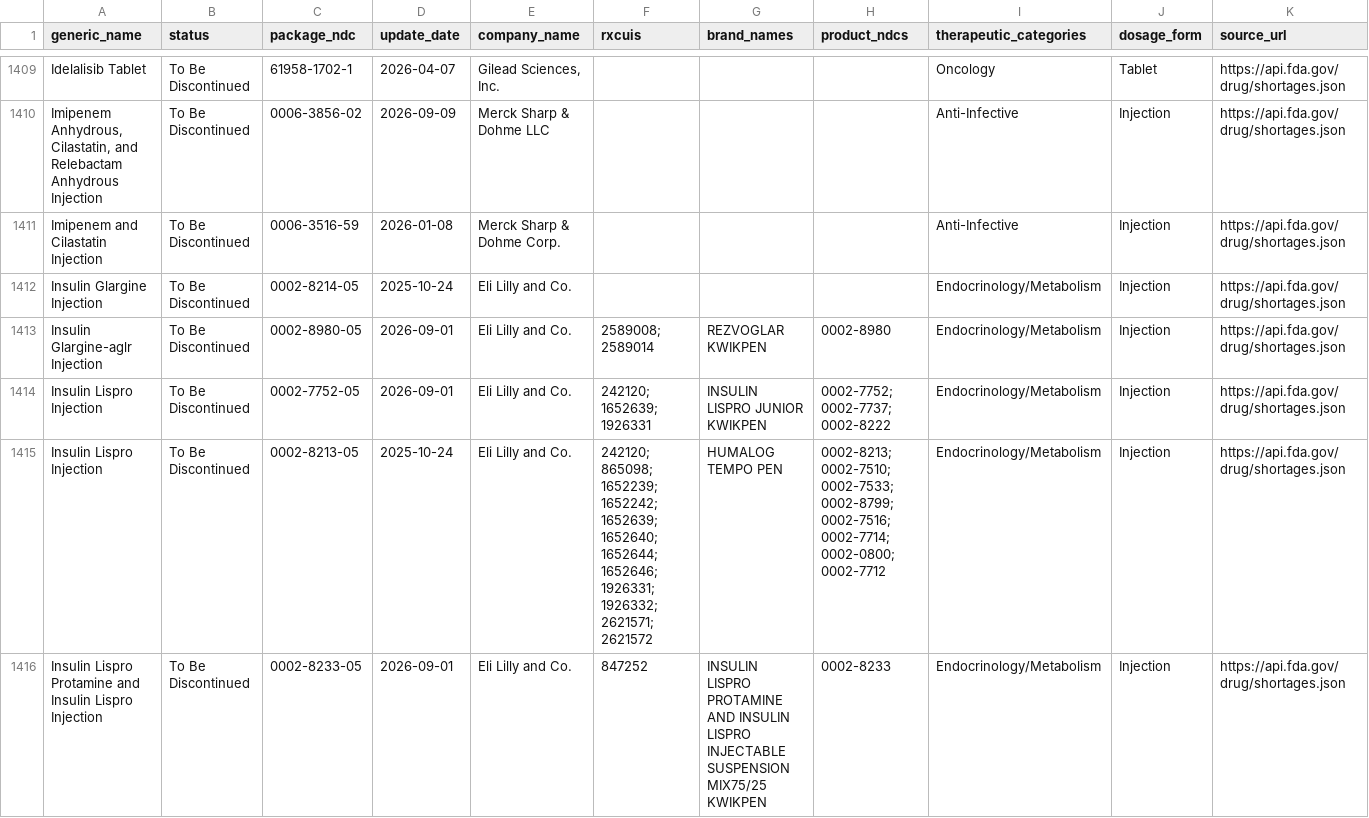
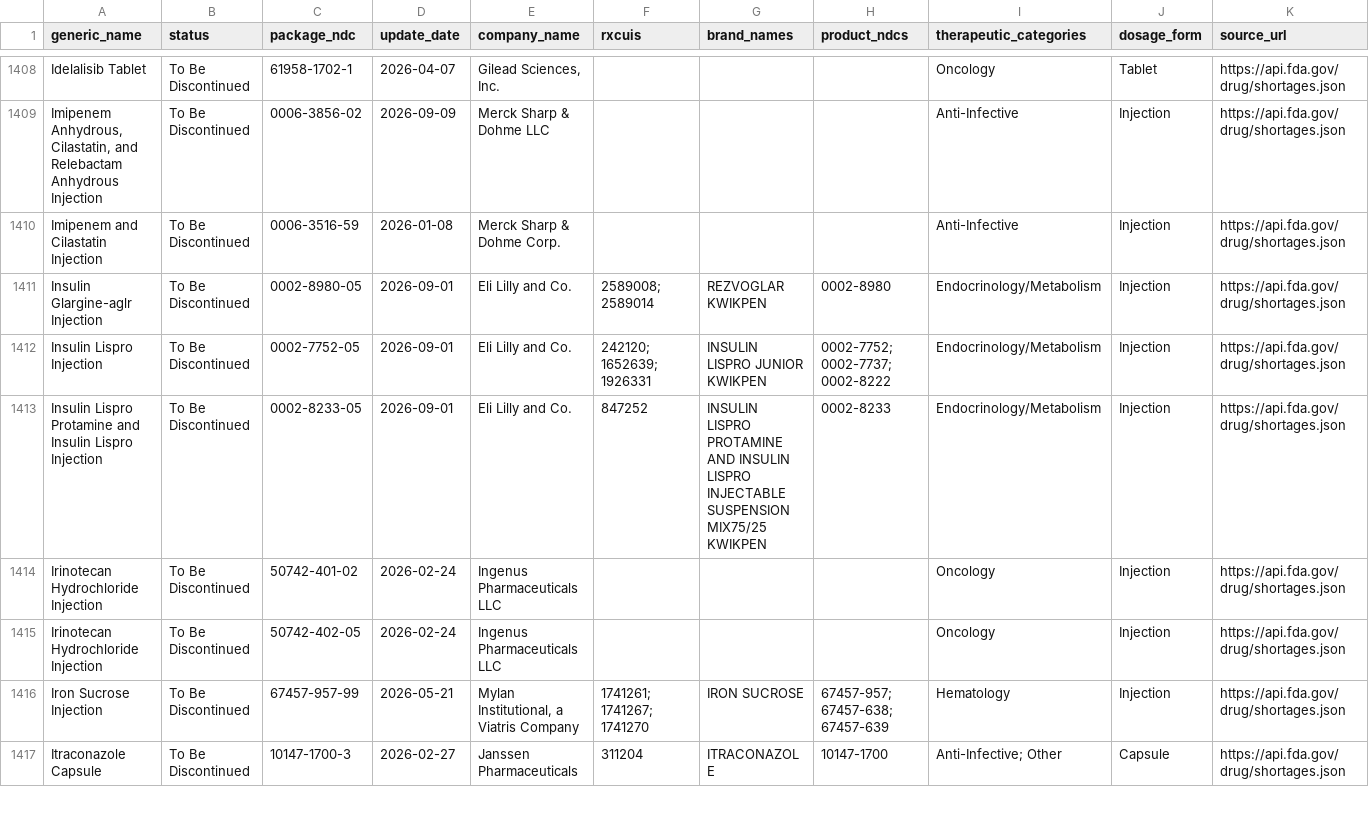
Before and after one commit to zzddddzz/rx-shortage-radar, a CSV file: site/data/shortages.csv, drawn as a sheet; only a part is shown, gaps mark what is left out; the shorter side is filled out with more unchanged rows; the diff covers the shown part only.

```diff
--- a/site/data/shortages.csv
+++ b/site/data/shortages.csv
@@ -1411,6 +1410,4 @@ Idelalisib Tablet,To Be Discontinued,61958-1702-1,2026-04-07,"Gilead Sciences, I
 Imipenem and Cilastatin Injection,To Be Discontinued,0006-3516-59,2026-01-08,Merck Sharp & Dohme Corp.,,,,Anti-Infective,Injection,https://api.fda.gov/drug/shortages.json
-Insulin Glargine Injection,To Be Discontinued,0002-8214-05,2025-10-24,Eli Lilly and Co.,,,,Endocrinology/Metabolism,Injection,https://api.fda.gov/drug/shortages.json
 Insulin Glargine-aglr Injection,To Be Discontinued,0002-8980-05,2026-09-01,Eli Lilly and Co.,2589008; 2589014,REZVOGLAR KWIKPEN,0002-8980,Endocrinology/Metabolism,Injection,https://api.fda.gov/drug/shortages.json
 Insulin Lispro Injection,To Be Discontinued,0002-7752-05,2026-09-01,Eli Lilly and Co.,242120; 1652639; 1926331,INSULIN LISPRO JUNIOR KWIKPEN,0002-7752; 0002-7737; 0002-8222,Endocrinology/Metabolism,Injection,https://api.fda.gov/drug/shortages.json
-Insulin Lispro Injection,To Be Discontinued,0002-8213-05,2025-10-24,Eli Lilly and Co.,242120; 865098; 1652239; 1652242; 1652639; 1652640; 1652644; 1652646; 1926331; 1926332; 2621571; 2621572,HUMALOG TEMPO PEN,0002-8213; 0002-7510; 0002-7533; 0002-8799; 0002-7516; 0002-7714; 0002-0800; 0002-7712,Endocrinology/Metabolism,Injection,https://api.fda.gov/drug/shortages.json
 Insulin Lispro Protamine and Insulin Lispro Injection,To Be Discontinued,0002-8233-05,2026-09-01,Eli Lilly and Co.,847252,INSULIN LISPRO PROTAMINE AND INSULIN LISPRO INJECTABLE SUSPENSION MIX75/25 KWIKPEN,0002-8233,Endocrinology/Metabolism,Injection,https://api.fda.gov/drug/shortages.json
```
Also changed, not shown: 3 removed rows, 3 moved rows and 58 edited cells elsewhere in this file, 5 other files.
